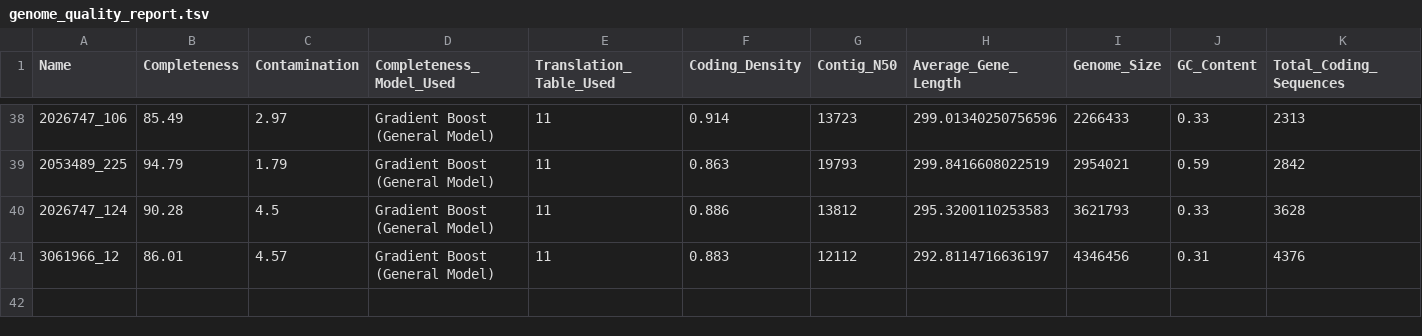
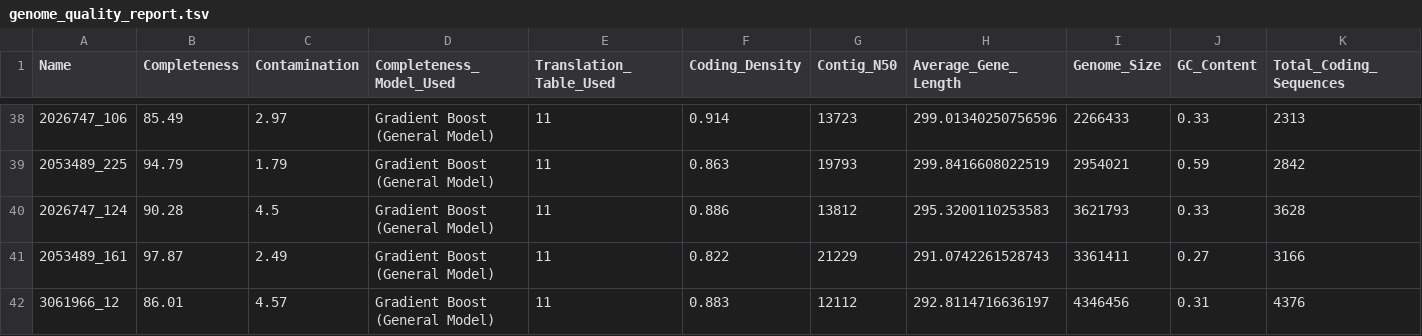
Before and after one commit to sl0wl1/rna_prot_struc_prac, a TSV file: genome_quality_report.tsv, drawn as a sheet; only a part is shown, gaps mark what is left out; rows hold the shown columns only; the diff names each change by its address in the sheet, - before the commit and + after, or states it on an @@ line.

```diff
--- a/genome_quality_report.tsv
+++ b/genome_quality_report.tsv
+row 41: 2053489_161 | 97.87 | 2.49 | Gradient Boost (General Model) | 11 | 0.822 | 21229 | 291.0742261528743 | 3361411 | 0.27 | 3166
```
Also changed, not shown: genome_quality_report_result.csv, 5 other files.
